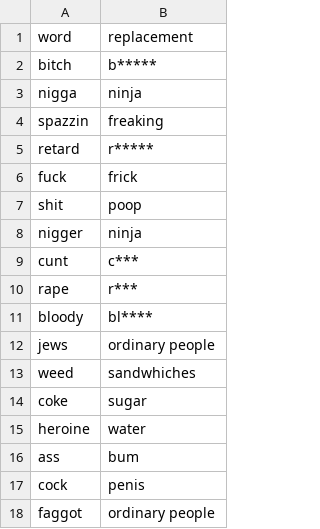
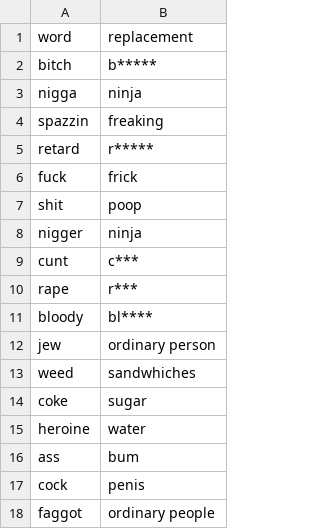
Before and after one commit to EMAT31530/Lil-A.I.-Approaches-to-Rap-Lyric-Generation, a CSV file: RapLyrics/UNCLEAN/censors.csv, drawn as a sheet; removed rows and columns are numbered as before the commit, all else as after; the diff names each change by its address in the sheet, - before the commit and + after, or states it on an @@ line.

Commit message:
Update censors.csv

```diff
--- a/RapLyrics/UNCLEAN/censors.csv
+++ b/RapLyrics/UNCLEAN/censors.csv
-row 12: jews | ordinary people
+row 12: jew | ordinary person
```
